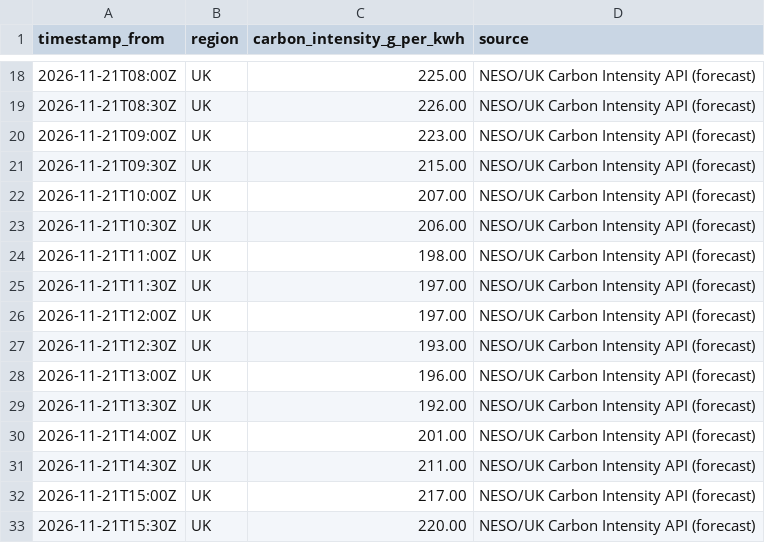
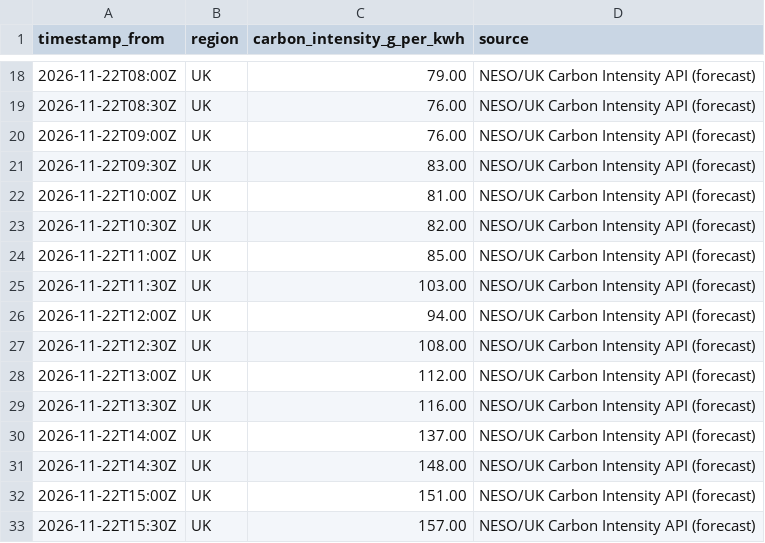
Before and after one commit to vlad12-k/green-ai-sizer-mvp, a CSV file: data/grid_intensity_uk_snapshot.csv, drawn as a sheet; only a part is shown, gaps mark what is left out; the diff covers the shown part only.

Commit message:
data: refresh UK grid intensity snapshot (auto) (#233)
Co-authored-by: github-actions[bot] <github-actions[bot]@users.noreply.github.com>

```diff
--- a/data/grid_intensity_uk_snapshot.csv
+++ b/data/grid_intensity_uk_snapshot.csv
@@ -18,16 +18,16 @@ timestamp_from,region,carbon_intensity_g_per_kwh,source
-2026-11-21T08:00Z,UK,225.00,NESO/UK Carbon Intensity API (forecast)
-2026-11-21T08:30Z,UK,226.00,NESO/UK Carbon Intensity API (forecast)
-2026-11-21T09:00Z,UK,223.00,NESO/UK Carbon Intensity API (forecast)
-2026-11-21T09:30Z,UK,215.00,NESO/UK Carbon Intensity API (forecast)
-2026-11-21T10:00Z,UK,207.00,NESO/UK Carbon Intensity API (forecast)
-2026-11-21T10:30Z,UK,206.00,NESO/UK Carbon Intensity API (forecast)
-2026-11-21T11:00Z,UK,198.00,NESO/UK Carbon Intensity API (forecast)
-2026-11-21T11:30Z,UK,197.00,NESO/UK Carbon Intensity API (forecast)
-2026-11-21T12:00Z,UK,197.00,NESO/UK Carbon Intensity API (forecast)
-2026-11-21T12:30Z,UK,193.00,NESO/UK Carbon Intensity API (forecast)
-2026-11-21T13:00Z,UK,196.00,NESO/UK Carbon Intensity API (forecast)
-2026-11-21T13:30Z,UK,192.00,NESO/UK Carbon Intensity API (forecast)
-2026-11-21T14:00Z,UK,201.00,NESO/UK Carbon Intensity API (forecast)
-2026-11-21T14:30Z,UK,211.00,NESO/UK Carbon Intensity API (forecast)
-2026-11-21T15:00Z,UK,217.00,NESO/UK Carbon Intensity API (forecast)
-2026-11-21T15:30Z,UK,220.00,NESO/UK Carbon Intensity API (forecast)
+2026-11-22T08:00Z,UK,79.00,NESO/UK Carbon Intensity API (forecast)
+2026-11-22T08:30Z,UK,76.00,NESO/UK Carbon Intensity API (forecast)
+2026-11-22T09:00Z,UK,76.00,NESO/UK Carbon Intensity API (forecast)
+2026-11-22T09:30Z,UK,83.00,NESO/UK Carbon Intensity API (forecast)
+2026-11-22T10:00Z,UK,81.00,NESO/UK Carbon Intensity API (forecast)
+2026-11-22T10:30Z,UK,82.00,NESO/UK Carbon Intensity API (forecast)
+2026-11-22T11:00Z,UK,85.00,NESO/UK Carbon Intensity API (forecast)
+2026-11-22T11:30Z,UK,103.00,NESO/UK Carbon Intensity API (forecast)
+2026-11-22T12:00Z,UK,94.00,NESO/UK Carbon Intensity API (forecast)
+2026-11-22T12:30Z,UK,108.00,NESO/UK Carbon Intensity API (forecast)
+2026-11-22T13:00Z,UK,112.00,NESO/UK Carbon Intensity API (forecast)
+2026-11-22T13:30Z,UK,116.00,NESO/UK Carbon Intensity API (forecast)
+2026-11-22T14:00Z,UK,137.00,NESO/UK Carbon Intensity API (forecast)
+2026-11-22T14:30Z,UK,148.00,NESO/UK Carbon Intensity API (forecast)
+2026-11-22T15:00Z,UK,151.00,NESO/UK Carbon Intensity API (forecast)
+2026-11-22T15:30Z,UK,157.00,NESO/UK Carbon Intensity API (forecast)
```
Also changed, not shown: 1 added row, 1 removed row and 61 edited cells elsewhere in this file, 2 other files.
